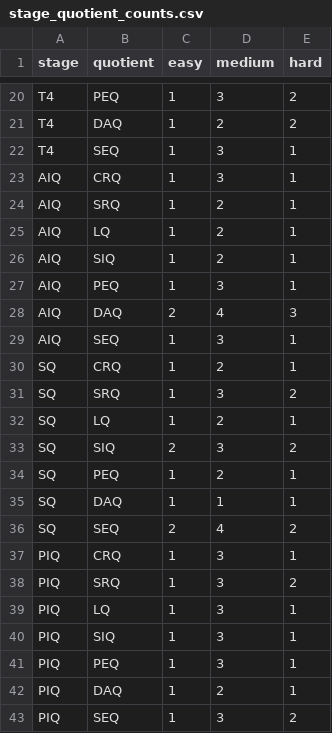
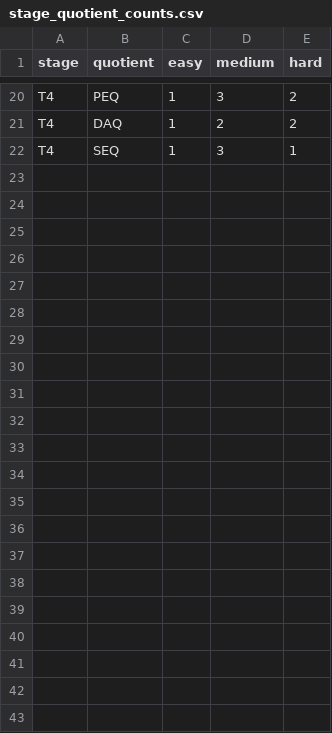
Before and after one commit to Abdur-Rahim-MyGit/SMAART-INSTITUE-USERDASHBOARD, a CSV file: back-end/config/data/stage_quotient_counts.csv, drawn as a sheet; only a part is shown, gaps mark what is left out; the diff names each change by its address in the sheet, - before the commit and + after, or states it on an @@ line.

```diff
--- a/back-end/config/data/stage_quotient_counts.csv
+++ b/back-end/config/data/stage_quotient_counts.csv
-row 23: AIQ | CRQ | 1 | 3 | 1
-row 24: AIQ | SRQ | 1 | 2 | 1
-row 25: AIQ | LQ | 1 | 2 | 1
-row 26: AIQ | SIQ | 1 | 2 | 1
-row 27: AIQ | PEQ | 1 | 3 | 1
-row 28: AIQ | DAQ | 2 | 4 | 3
-row 29: AIQ | SEQ | 1 | 3 | 1
-row 30: SQ | CRQ | 1 | 2 | 1
-row 31: SQ | SRQ | 1 | 3 | 2
-row 32: SQ | LQ | 1 | 2 | 1
-row 33: SQ | SIQ | 2 | 3 | 2
-row 34: SQ | PEQ | 1 | 2 | 1
-row 35: SQ | DAQ | 1 | 1 | 1
-row 36: SQ | SEQ | 2 | 4 | 2
-row 37: PIQ | CRQ | 1 | 3 | 1
-row 38: PIQ | SRQ | 1 | 3 | 2
-row 39: PIQ | LQ | 1 | 3 | 1
-row 40: PIQ | SIQ | 1 | 3 | 1
-row 41: PIQ | PEQ | 1 | 3 | 1
-row 42: PIQ | DAQ | 1 | 2 | 1
-row 43: PIQ | SEQ | 1 | 3 | 2
```
Also changed, not shown: 28 other files.
